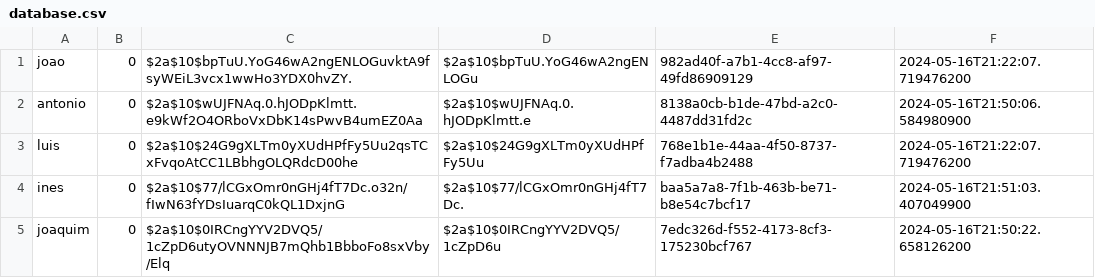
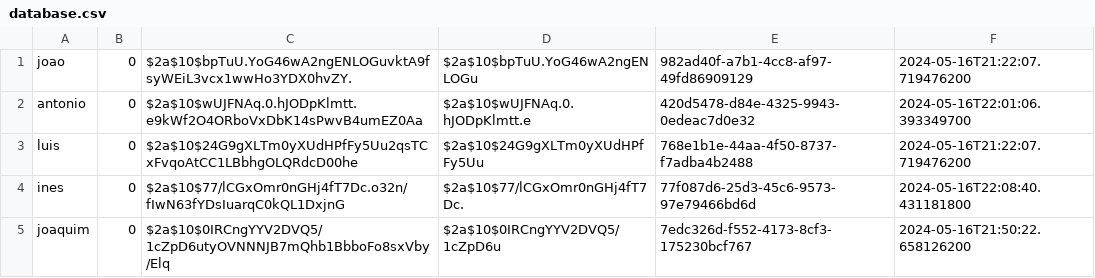
Before and after one commit to Adriano-7/feup-cpd-project-2, a CSV file: assign2/src/main/java/org/project/database/database.csv, drawn as a sheet.

```diff
--- a/assign2/src/main/java/org/project/database/database.csv
+++ b/assign2/src/main/java/org/project/database/database.csv
@@ -1,5 +1,5 @@
 joao,0,$2a$10$bpTuU.YoG46wA2ngENLOGuvktA9fsyWEiL3vcx1wwHo3YDX0hvZY.,$2a$10$bpTuU.YoG46wA2ngENLOGu,982ad40f-a7b1-4cc8-af97-49fd86909129,2024-05-16T21:22:07.719476200
-antonio,0,$2a$10$wUJFNAq.0.hJODpKlmtt.e9kWf2O4ORboVxDbK14sPwvB4umEZ0Aa,$2a$10$wUJFNAq.0.hJODpKlmtt.e,8138a0cb-b1de-47bd-a2c0-4487dd31fd2c,2024-05-16T21:50:06.584980900
+antonio,0,$2a$10$wUJFNAq.0.hJODpKlmtt.e9kWf2O4ORboVxDbK14sPwvB4umEZ0Aa,$2a$10$wUJFNAq.0.hJODpKlmtt.e,420d5478-d84e-4325-9943-0edeac7d0e32,2024-05-16T22:01:06.393349700
 luis,0,$2a$10$24G9gXLTm0yXUdHPfFy5Uu2qsTCxFvqoAtCC1LBbhgOLQRdcD00he,$2a$10$24G9gXLTm0yXUdHPfFy5Uu,768e1b1e-44aa-4f50-8737-f7adba4b2488,2024-05-16T21:22:07.719476200
-ines,0,$2a$10$77/lCGxOmr0nGHj4fT7Dc.o32n/fIwN63fYDsIuarqC0kQL1DxjnG,$2a$10$77/lCGxOmr0nGHj4fT7Dc.,baa5a7a8-7f1b-463b-be71-b8e54c7bcf17,2024-05-16T21:51:03.407049900
+ines,0,$2a$10$77/lCGxOmr0nGHj4fT7Dc.o32n/fIwN63fYDsIuarqC0kQL1DxjnG,$2a$10$77/lCGxOmr0nGHj4fT7Dc.,77f087d6-25d3-45c6-9573-97e79466bd6d,2024-05-16T22:08:40.431181800
 joaquim,0,$2a$10$0IRCngYYV2DVQ5/1cZpD6utyOVNNNJB7mQhb1BbboFo8sxVby/Elq,$2a$10$0IRCngYYV2DVQ5/1cZpD6u,7edc326d-f552-4173-8cf3-175230bcf767,2024-05-16T21:50:22.658126200
```
Also changed, not shown: 2 other files.
